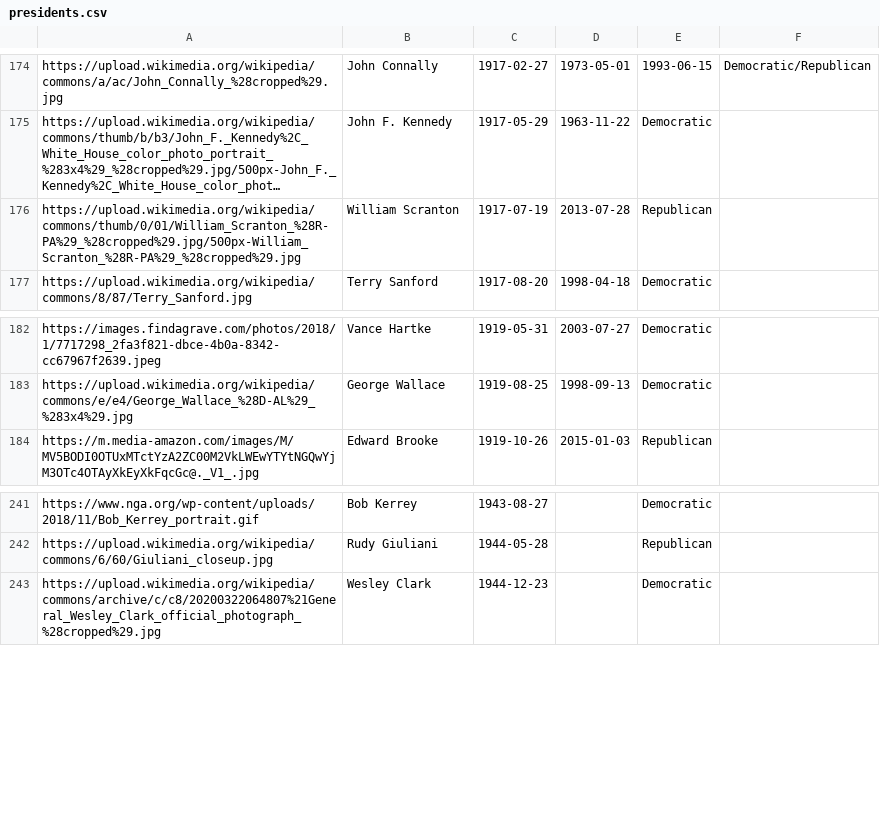
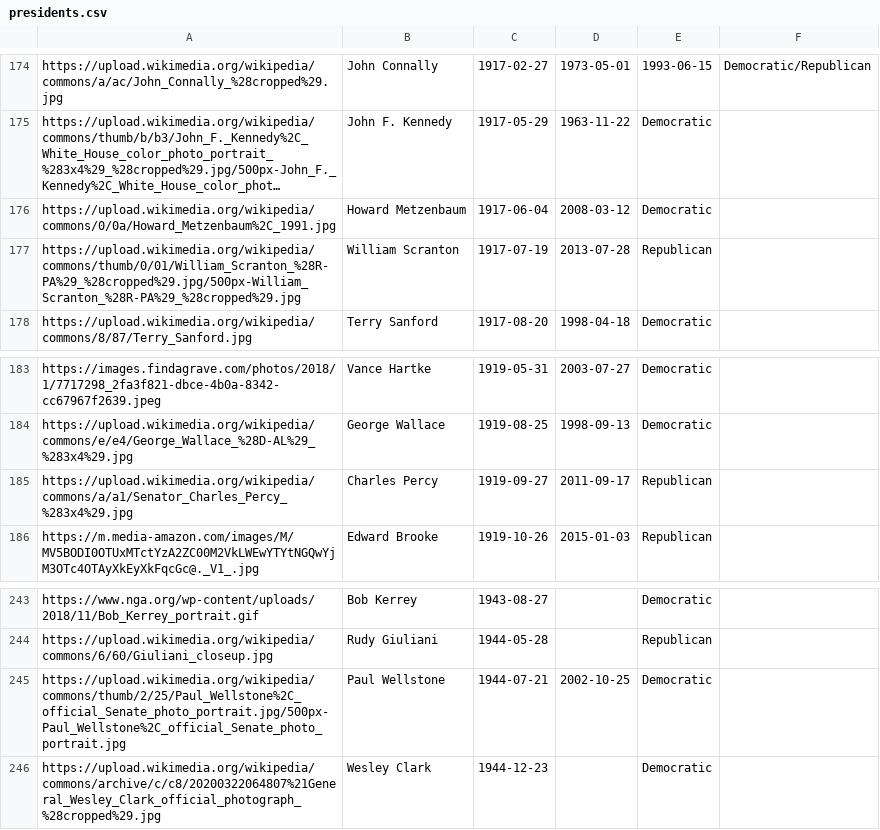
Before and after one commit to flolhub/flolhub.github.io, a CSV file: presidents.csv, drawn as a sheet; only a part is shown, gaps mark what is left out; long unchanged cells end in …; the diff names each change by its address in the sheet, - before the commit and + after, or states it on an @@ line.

Commit message:
Update presidents.csv

```diff
--- a/presidents.csv
+++ b/presidents.csv
+row 176: https://upload.wikimedia.org/wikipedia/commons/0/0a/Howard_Metzenbaum%2C_1991.jpg | Howard Metzenbaum | 1917-06-04 | 2008-03-12 | Democratic
+row 185: https://upload.wikimedia.org/wikipedia/commons/a/a1/Senator_Charles_Percy_%283x4%29.jpg | Charles Percy | 1919-09-27 | 2011-09-17 | Republican
+row 245: https://upload.wikimedia.org/wikipedia/commons/thumb/2/25/Paul_Wellstone%2C_official_Senate_photo_portrait.jpg/500px-Paul_Wellstone%2C_official_Senate_photo_portrait.jpg | Paul Wellstone | 1944-07-21 | 2002-10-25 | Democratic
```
